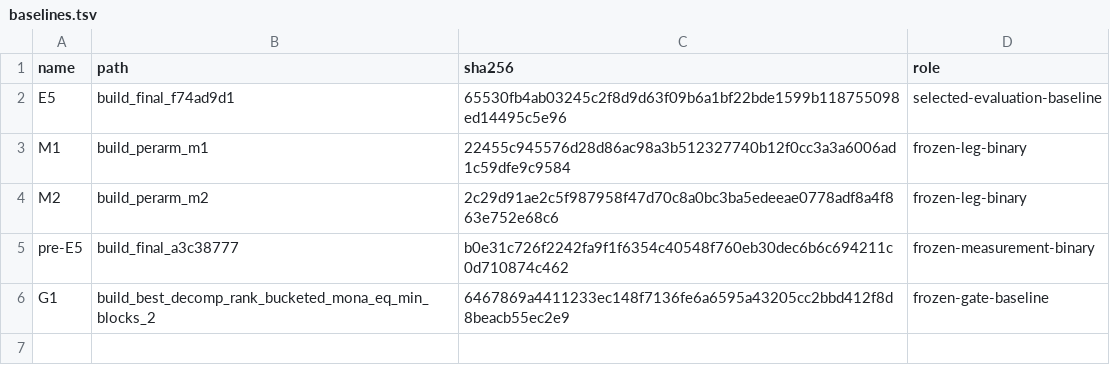
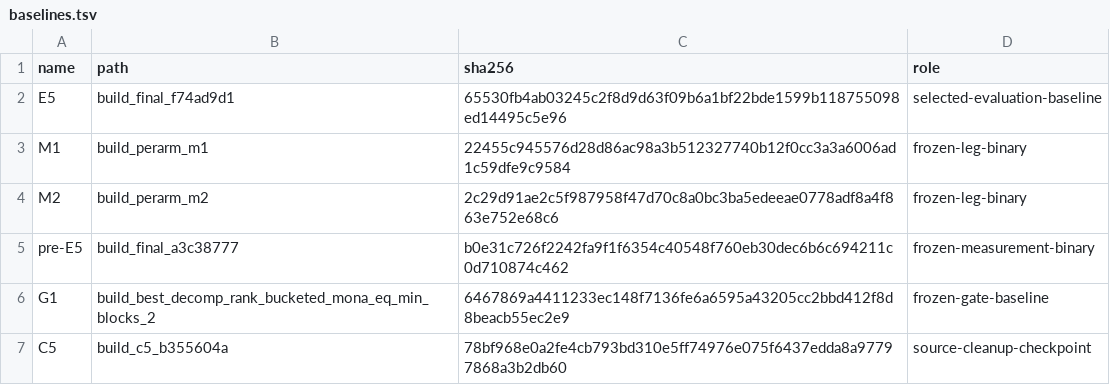
Before and after one commit to gaperez64/acacia-bonsai, a TSV file: benchmarking/baselines.tsv, drawn as a sheet; the diff names each change by its address in the sheet, - before the commit and + after, or states it on an @@ line.

```diff
--- a/benchmarking/baselines.tsv
+++ b/benchmarking/baselines.tsv
+row 7: C5 | build_c5_b355604a | 78bf968e0a2fe4cb793bd310e5ff74976e075f6437edda8a97797868a3b2db60 | source-cleanup-checkpoint
```
Also changed, not shown: benchmarking/evidence-index.tsv.
